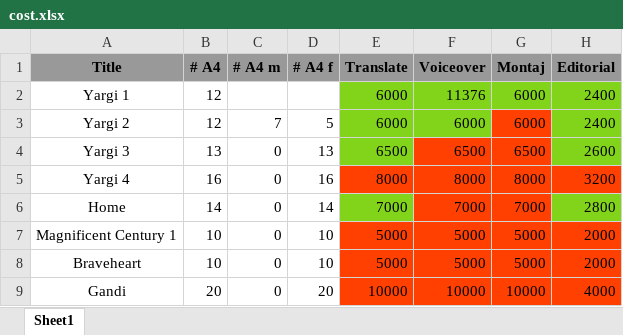
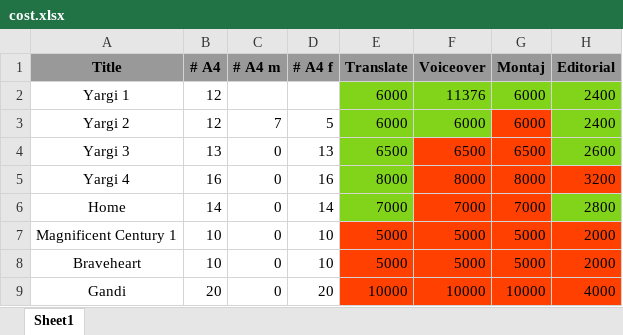
Before and after one commit to danielinux7/abkhazian-subtitles, an Excel workbook: cost.xlsx, sheet Sheet1, drawn as a sheet; only a part is shown; values as stored, in another font and other column widths than the file's, no borders; the diff names each change by its address in the sheet, - before the commit and + after, or states it on an @@ line.

Commit message:
edited cost

```diff
--- a/cost.xlsx (sheet Sheet1)
+++ b/cost.xlsx (sheet Sheet1)
-E5 fill: #FF4000
+E5 fill: #81D41A
```
